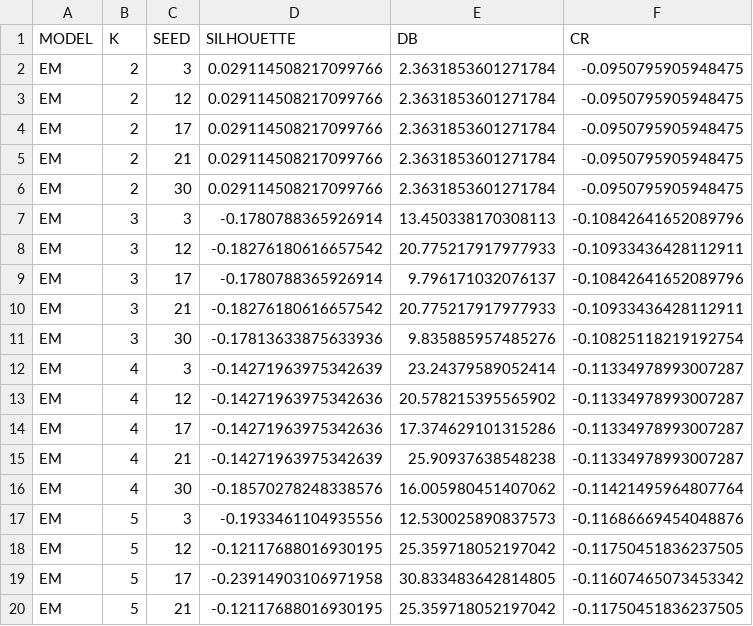
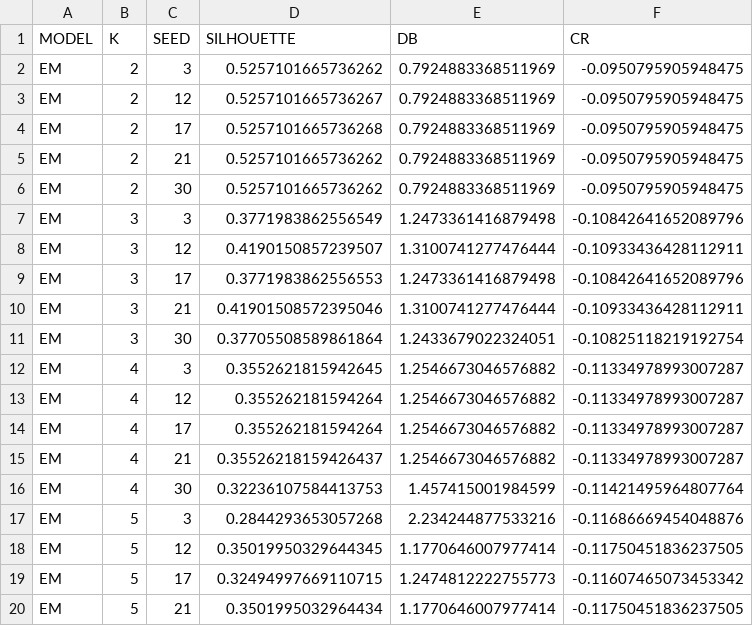
Before and after one commit to jgdrneto/AvaliacaoApredizadoMaquina, a CSV file: results/supervisionados/EM.csv, drawn as a sheet; only a part is shown; the diff covers the shown part only.

```diff
--- a/results/supervisionados/EM.csv
+++ b/results/supervisionados/EM.csv
@@ -1,20 +1,20 @@
 MODEL,K,SEED,SILHOUETTE,DB,CR
-EM,2,3,0.029114508217099766,2.3631853601271784,-0.0950795905948475
-EM,2,12,0.029114508217099766,2.3631853601271784,-0.0950795905948475
-EM,2,17,0.029114508217099766,2.3631853601271784,-0.0950795905948475
-EM,2,21,0.029114508217099766,2.3631853601271784,-0.0950795905948475
-EM,2,30,0.029114508217099766,2.3631853601271784,-0.0950795905948475
-EM,3,3,-0.1780788365926914,13.450338170308113,-0.10842641652089796
-EM,3,12,-0.18276180616657542,20.775217917977933,-0.10933436428112911
-EM,3,17,-0.1780788365926914,9.796171032076137,-0.10842641652089796
-EM,3,21,-0.18276180616657542,20.775217917977933,-0.10933436428112911
-EM,3,30,-0.17813633875633936,9.835885957485276,-0.10825118219192754
-EM,4,3,-0.14271963975342639,23.24379589052414,-0.11334978993007287
-EM,4,12,-0.14271963975342636,20.578215395565902,-0.11334978993007287
-EM,4,17,-0.14271963975342636,17.374629101315286,-0.11334978993007287
-EM,4,21,-0.14271963975342639,25.90937638548238,-0.11334978993007287
-EM,4,30,-0.18570278248338576,16.005980451407062,-0.11421495964807764
-EM,5,3,-0.1933461104935556,12.530025890837573,-0.11686669454048876
-EM,5,12,-0.12117688016930195,25.359718052197042,-0.11750451836237505
-EM,5,17,-0.23914903106971958,30.833483642814805,-0.11607465073453342
-EM,5,21,-0.12117688016930195,25.359718052197042,-0.11750451836237505
+EM,2,3,0.5257101665736262,0.7924883368511969,-0.0950795905948475
+EM,2,12,0.5257101665736267,0.7924883368511969,-0.0950795905948475
+EM,2,17,0.5257101665736268,0.7924883368511969,-0.0950795905948475
+EM,2,21,0.5257101665736262,0.7924883368511969,-0.0950795905948475
+EM,2,30,0.5257101665736262,0.7924883368511969,-0.0950795905948475
+EM,3,3,0.3771983862556549,1.2473361416879498,-0.10842641652089796
+EM,3,12,0.4190150857239507,1.3100741277476444,-0.10933436428112911
+EM,3,17,0.3771983862556553,1.2473361416879498,-0.10842641652089796
+EM,3,21,0.41901508572395046,1.3100741277476444,-0.10933436428112911
+EM,3,30,0.37705508589861864,1.2433679022324051,-0.10825118219192754
+EM,4,3,0.3552621815942645,1.2546673046576882,-0.11334978993007287
+EM,4,12,0.355262181594264,1.2546673046576882,-0.11334978993007287
+EM,4,17,0.355262181594264,1.2546673046576882,-0.11334978993007287
+EM,4,21,0.35526218159426437,1.2546673046576882,-0.11334978993007287
+EM,4,30,0.32236107584413753,1.457415001984599,-0.11421495964807764
+EM,5,3,0.2844293653057268,2.234244877533216,-0.11686669454048876
+EM,5,12,0.35019950329644345,1.1770646007977414,-0.11750451836237505
+EM,5,17,0.32494997669110715,1.2474812222755773,-0.11607465073453342
+EM,5,21,0.3501995032964434,1.1770646007977414,-0.11750451836237505
```
Also changed, not shown: 60 edited cells elsewhere in this file, results/supervisionados/HA.csv, results/supervisionados/Kmeans.csv, 3 other files.
